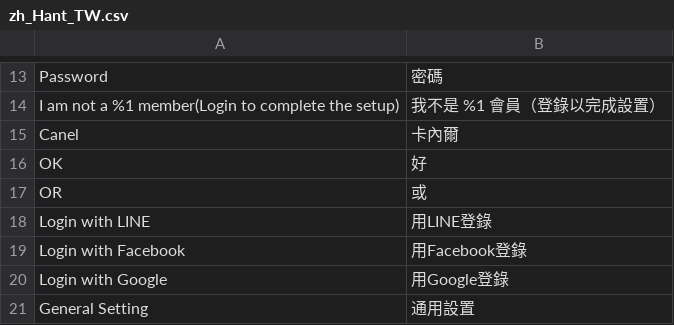
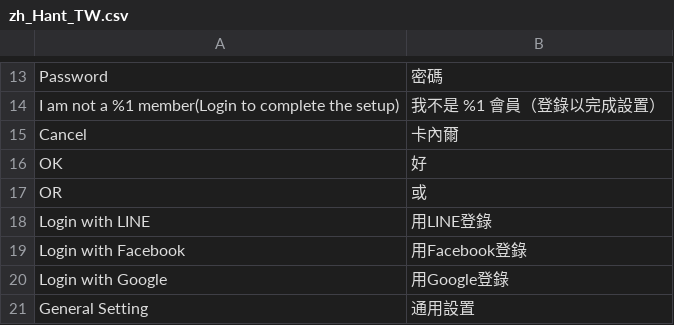
Before and after one commit to congvt305/staging-twap, a CSV file: app/code/Eguana/SocialLogin/i18n/zh_Hant_TW.csv, drawn as a sheet; only a part is shown, gaps mark what is left out.

Commit message:
social login create account page style

```diff
--- a/app/code/Eguana/SocialLogin/i18n/zh_Hant_TW.csv
+++ b/app/code/Eguana/SocialLogin/i18n/zh_Hant_TW.csv
@@ -14,3 +14,3 @@ Password,密碼
 "I am not a %1 member(Login to complete the setup)","我不是 %1 會員（登錄以完成設置）"
-Canel,卡內爾
+Cancel,卡內爾
 OK,好
```
Also changed, not shown: 3 other files.
